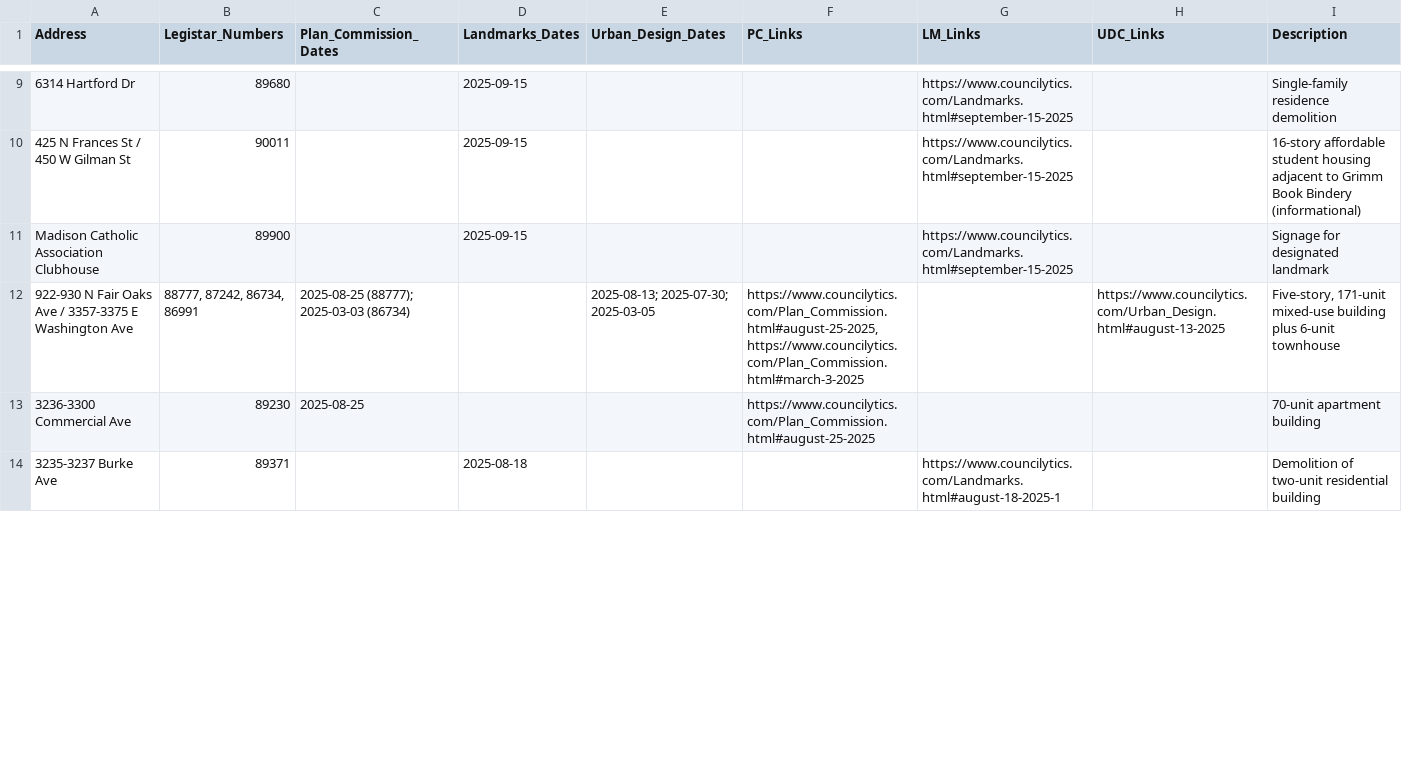
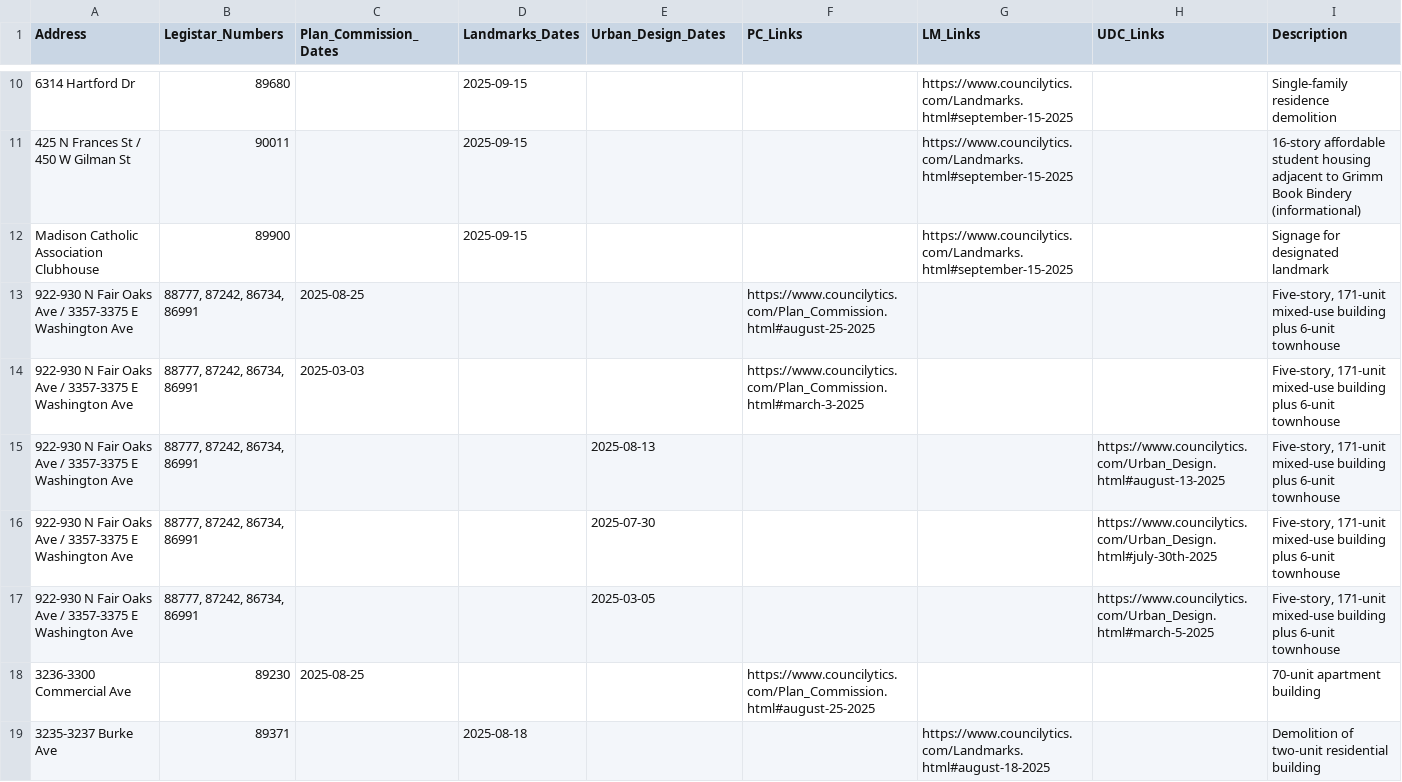
Before and after one commit to mjzenz/madison-alder-dashboard, a CSV file: website/development_index.csv, drawn as a sheet; only a part is shown, gaps mark what is left out; the diff covers the shown part only.

Commit message:
calc function,fix index ,sig style changes

```diff
--- a/website/development_index.csv
+++ b/website/development_index.csv
@@ -11,4 +12,8 @@ Address,Legistar_Numbers,Plan_Commission_Dates,Landmarks_Dates,Urban_Design_Date
 "Madison Catholic Association Clubhouse",89900,,2025-09-15,,,https://www.councilytics.com/Landmarks.html#september-15-2025,,"Signage for designated landmark"
-"922-930 N Fair Oaks Ave / 3357-3375 E Washington Ave","88777, 87242, 86734, 86991","2025-08-25 (88777); 2025-03-03 (86734)",,2025-08-13; 2025-07-30; 2025-03-05,"https://www.councilytics.com/Plan_Commission.html#august-25-2025, https://www.councilytics.com/Plan_Commission.html#march-3-2025",,https://www.councilytics.com/Urban_Design.html#august-13-2025,"Five-story, 171-unit mixed-use building plus 6-unit townhouse"
+"922-930 N Fair Oaks Ave / 3357-3375 E Washington Ave","88777, 87242, 86734, 86991",2025-08-25,,,https://www.councilytics.com/Plan_Commission.html#august-25-2025,,,"Five-story, 171-unit mixed-use building plus 6-unit townhouse"
+"922-930 N Fair Oaks Ave / 3357-3375 E Washington Ave","88777, 87242, 86734, 86991",2025-03-03,,,https://www.councilytics.com/Plan_Commission.html#march-3-2025,,,"Five-story, 171-unit mixed-use building plus 6-unit townhouse"
+"922-930 N Fair Oaks Ave / 3357-3375 E Washington Ave","88777, 87242, 86734, 86991",,,2025-08-13,,,https://www.councilytics.com/Urban_Design.html#august-13-2025,"Five-story, 171-unit mixed-use building plus 6-unit townhouse"
+"922-930 N Fair Oaks Ave / 3357-3375 E Washington Ave","88777, 87242, 86734, 86991",,,2025-07-30,,,https://www.councilytics.com/Urban_Design.html#july-30th-2025,"Five-story, 171-unit mixed-use building plus 6-unit townhouse"
+"922-930 N Fair Oaks Ave / 3357-3375 E Washington Ave","88777, 87242, 86734, 86991",,,2025-03-05,,,https://www.councilytics.com/Urban_Design.html#march-5-2025,"Five-story, 171-unit mixed-use building plus 6-unit townhouse"
 "3236-3300 Commercial Ave",89230,2025-08-25,,,https://www.councilytics.com/Plan_Commission.html#august-25-2025,,,"70-unit apartment building"
-"3235-3237 Burke Ave",89371,,2025-08-18,,,https://www.councilytics.com/Landmarks.html#august-18-2025-1,,"Demolition of two-unit residential building"
+"3235-3237 Burke Ave",89371,,2025-08-18,,,https://www.councilytics.com/Landmarks.html#august-18-2025,,"Demolition of two-unit residential building"
```
Also changed, not shown: 13 added rows and 26 edited cells elsewhere in this file, 7 other files.
